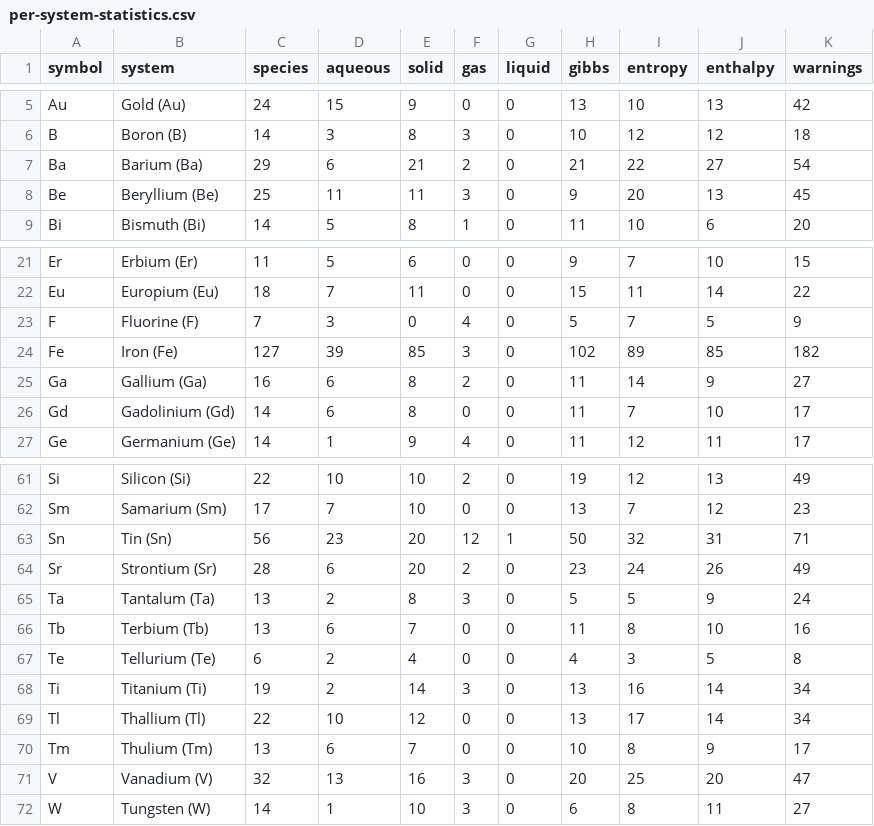
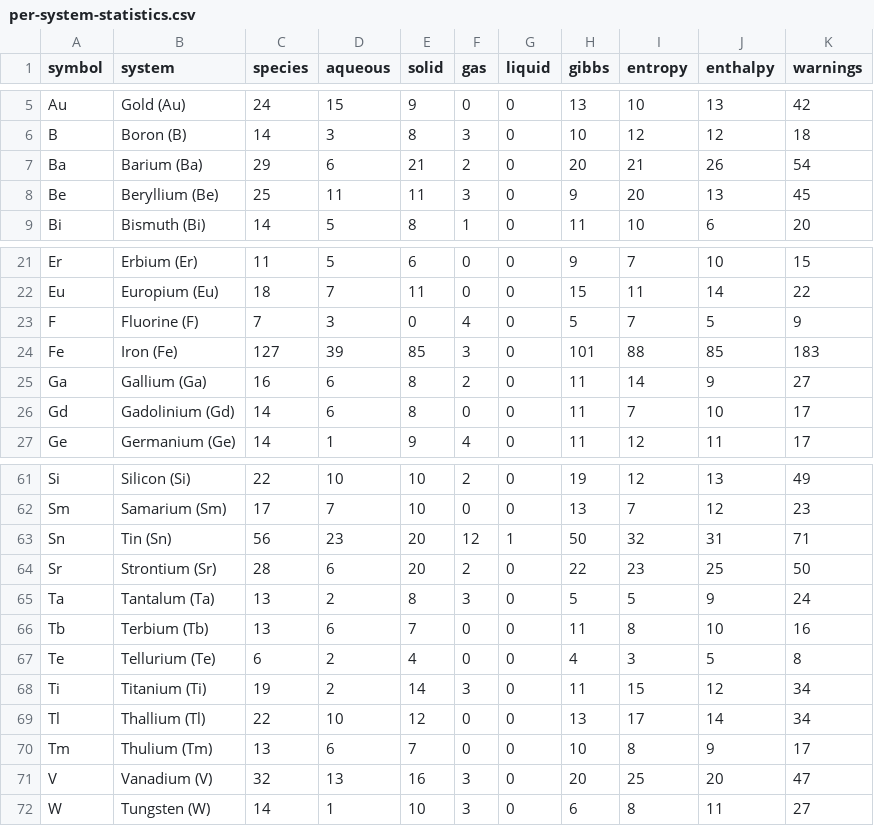
Before and after one commit to FrederikLizakJohansen/pourbase, a CSV file: docs/statistics/per-system-statistics.csv, drawn as a sheet; only a part is shown, gaps mark what is left out.

```diff
--- a/docs/statistics/per-system-statistics.csv
+++ b/docs/statistics/per-system-statistics.csv
@@ -6,3 +6,3 @@ Au,Gold (Au),24,15,9,0,0,13,10,13,42
 B,Boron (B),14,3,8,3,0,10,12,12,18
-Ba,Barium (Ba),29,6,21,2,0,21,22,27,54
+Ba,Barium (Ba),29,6,21,2,0,20,21,26,54
 Be,Beryllium (Be),25,11,11,3,0,9,20,13,45
@@ -23,3 +23,3 @@ Eu,Europium (Eu),18,7,11,0,0,15,11,14,22
 F,Fluorine (F),7,3,0,4,0,5,7,5,9
-Fe,Iron (Fe),127,39,85,3,0,102,89,85,182
+Fe,Iron (Fe),127,39,85,3,0,101,88,85,183
 Ga,Gallium (Ga),16,6,8,2,0,11,14,9,27
@@ -63,3 +63,3 @@ Sm,Samarium (Sm),17,7,10,0,0,13,7,12,23
 Sn,Tin (Sn),56,23,20,12,1,50,32,31,71
-Sr,Strontium (Sr),28,6,20,2,0,23,24,26,49
+Sr,Strontium (Sr),28,6,20,2,0,22,23,25,50
 Ta,Tantalum (Ta),13,2,8,3,0,5,5,9,24
@@ -67,3 +67,3 @@ Tb,Terbium (Tb),13,6,7,0,0,11,8,10,16
 Te,Tellurium (Te),6,2,4,0,0,4,3,5,8
-Ti,Titanium (Ti),19,2,14,3,0,13,16,14,34
+Ti,Titanium (Ti),19,2,14,3,0,11,15,12,34
 Tl,Thallium (Tl),22,10,12,0,0,13,17,14,34
```
Also changed, not shown: data/statistics/mp-thermochemistry-points.csv, 47 other files.
